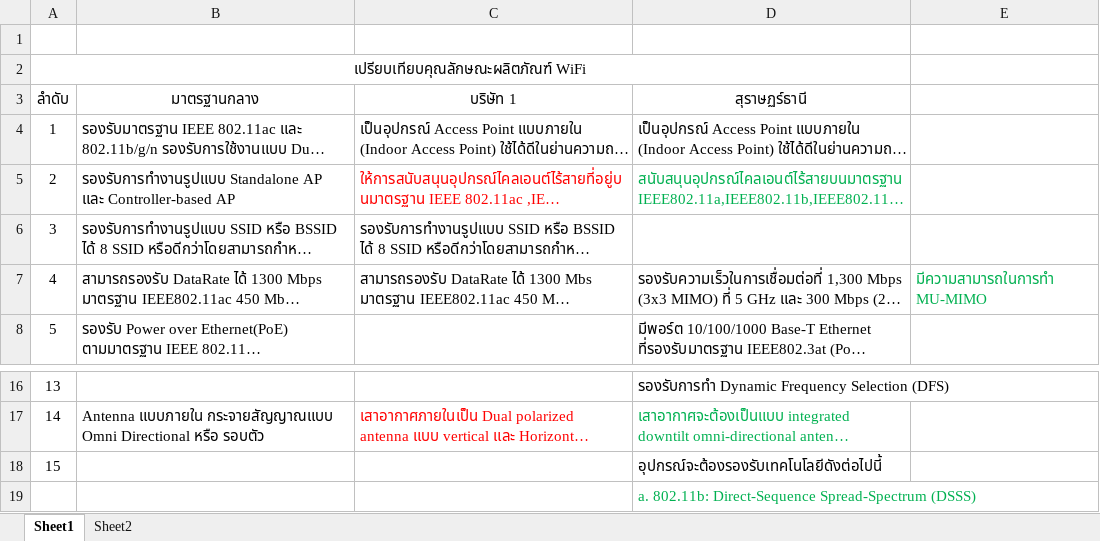
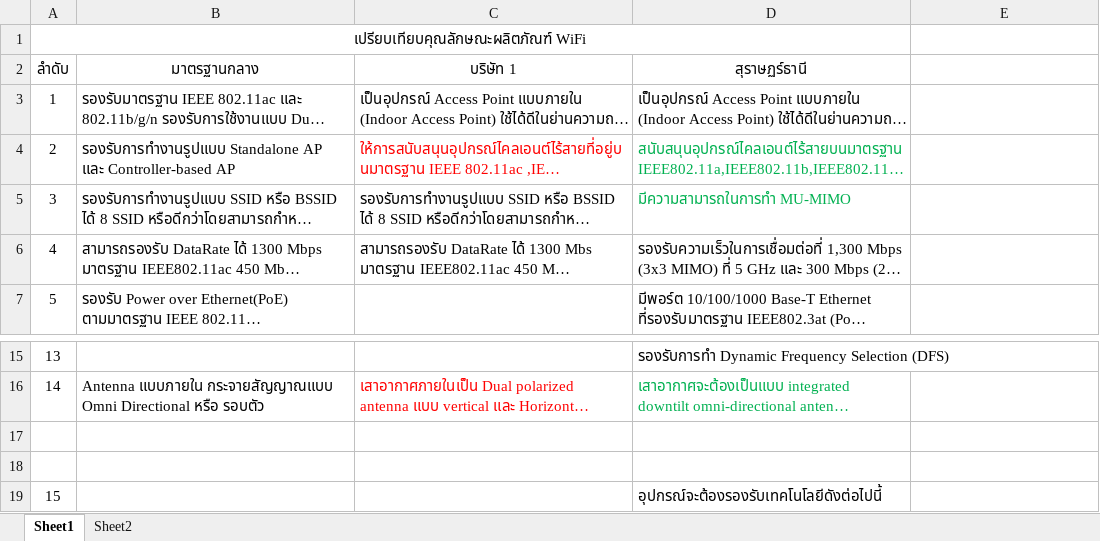
Before and after one commit to joblackpoc/Jobs_SSJ, an Excel workbook: PRESENTLOG/TOR/เปรียบเทียบWiFi.xlsx, sheet Sheet1, drawn as a sheet; only a part is shown, gaps mark what is left out; the shorter side is filled out with more unchanged rows; long unchanged cells end in …; values as stored, in another font and other column widths than the file's, no borders; removed rows and columns are numbered as before the commit, all else as after; the diff names each change by its address in the sheet, - before the commit and + after, or states it on an @@ line.

```diff
--- a/PRESENTLOG/TOR/เปรียบเทียบWiFi.xlsx (sheet Sheet1)
+++ b/PRESENTLOG/TOR/เปรียบเทียบWiFi.xlsx (sheet Sheet1)
-row 1: (empty)
-D5 (สุราษฏร์ธานี): (empty)
+D5 (สุราษฏร์ธานี): มีความสามารถในการทำ MU-MIMO
-E6: มีความสามารถในการทำ MU-MIMO
+E6: (empty)
+row 17: (empty)
+row 18: (empty)
```
Also changed, not shown: 2 other files.
